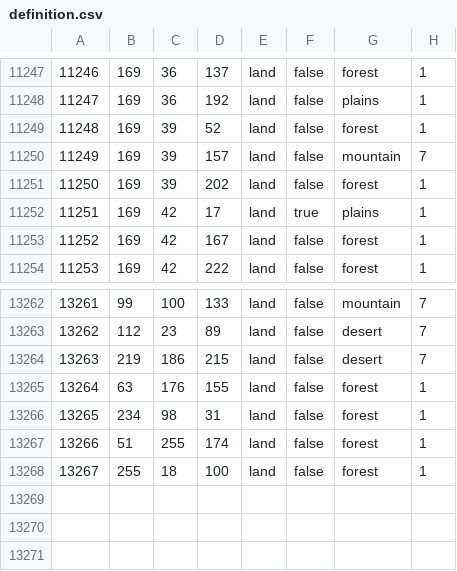
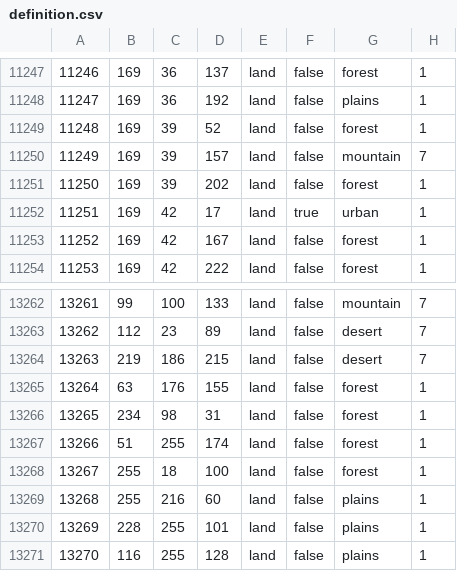
Before and after one commit to kasanakisara/AOR_beta, a CSV file: map/definition.csv, drawn as a sheet; only a part is shown, gaps mark what is left out.

```diff
--- a/map/definition.csv
+++ b/map/definition.csv
@@ -11251,3 +11251,3 @@
 11250;169;39;202;land;false;forest;1
-11251;169;42;17;land;true;plains;1
+11251;169;42;17;land;true;urban;1
 11252;169;42;167;land;false;forest;1
@@ -13268 +13268,4 @@
 13267;255;18;100;land;false;forest;1
+13268;255;216;60;land;false;plains;1
+13269;228;255;101;land;false;plains;1
+13270;116;255;128;land;false;plains;1
```
Also changed, not shown: map/adjacencies.csv, 7 other files.
